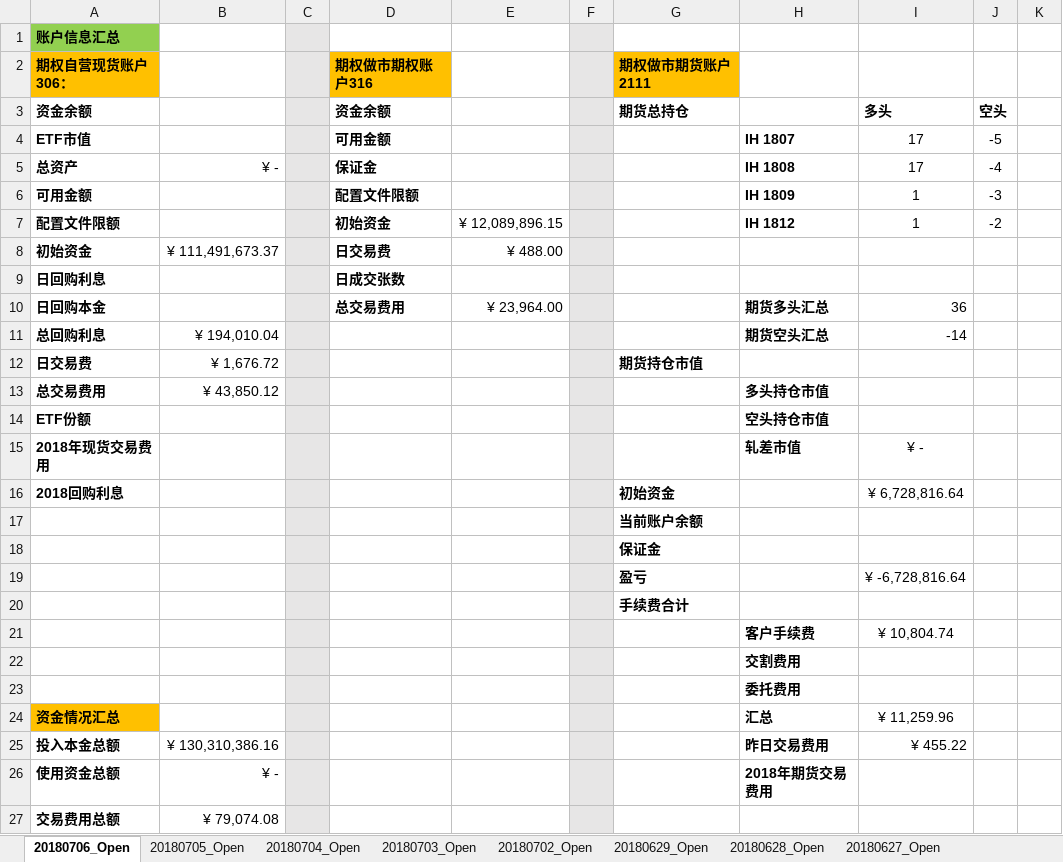
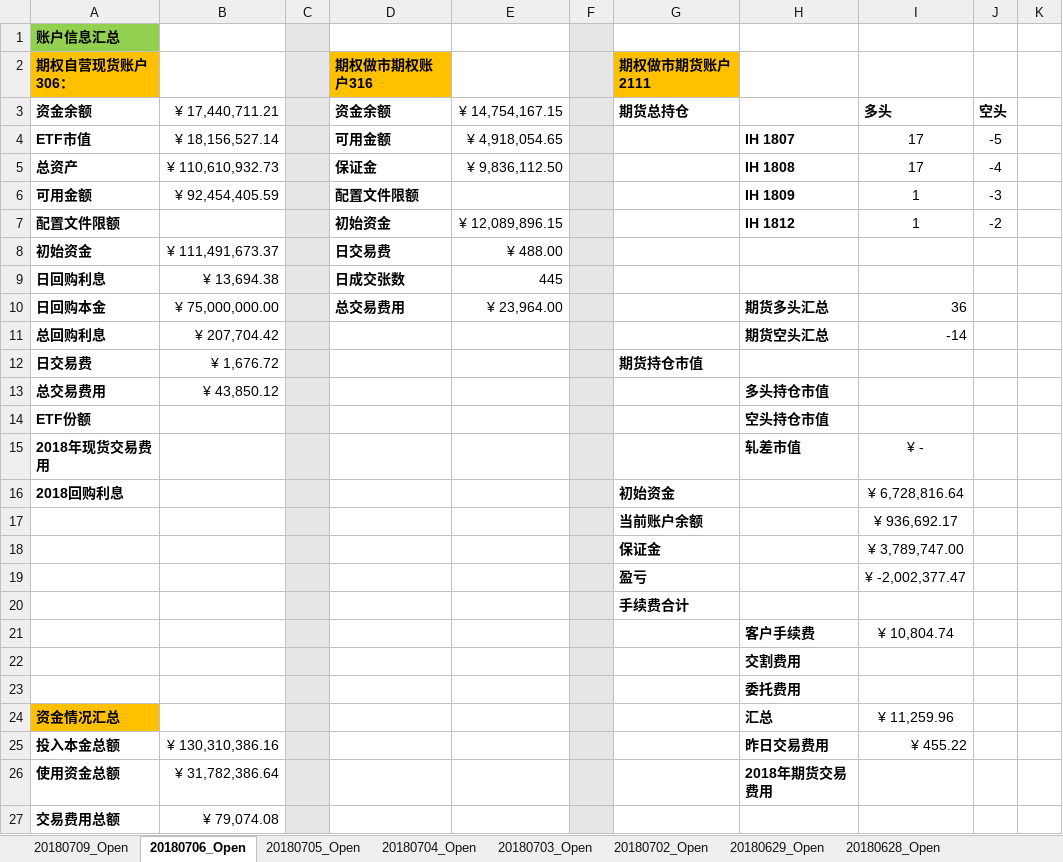
Before and after one commit to PokerDang/OPT-Account, an Excel workbook: 期权自营财务记录.xlsx, sheet 20180706_Open, drawn as a sheet; only a part is shown; values as stored, in another font and other column widths than the file's, no borders; charts and pictures not drawn; the diff names each change by its address in the sheet, - before the commit and + after, or states it on an @@ line.

```diff
--- a/期权自营财务记录.xlsx (sheet 20180706_Open)
+++ b/期权自营财务记录.xlsx (sheet 20180706_Open)
+sheet tab: 20180709_Open
-B3: (empty)
+B3: ¥ 17,440,711.21
-E3: (empty)
+E3: ¥ 14,754,167.15
-B4 (¥ 17,440,711.21): (empty)
+B4 (¥ 17,440,711.21): ¥ 18,156,527.14
-E4 (¥ 14,754,167.15): (empty)
+E4 (¥ 14,754,167.15): ¥ 4,918,054.65
-B5 (¥ 17,440,711.21): ¥ -
+B5 (¥ 17,440,711.21): ¥ 110,610,932.73
-E5 (¥ 14,754,167.15): (empty)
+E5 (¥ 14,754,167.15): ¥ 9,836,112.50
-B6 (¥ 17,440,711.21): (empty)
+B6 (¥ 17,440,711.21): ¥ 92,454,405.59
-B9 (¥ 17,440,711.21): (empty)
+B9 (¥ 17,440,711.21): ¥ 13,694.38
-E9 (¥ 14,754,167.15): (empty)
+E9 (¥ 14,754,167.15): 445
-B10 (¥ 17,440,711.21): (empty)
+B10 (¥ 17,440,711.21): ¥ 75,000,000.00
-B11 (¥ 17,440,711.21): ¥ 194,010.04
+B11 (¥ 17,440,711.21): ¥ 207,704.42
-I17 (多头): (empty)
+I17 (多头): ¥ 936,692.17
-I18 (多头): (empty)
+I18 (多头): ¥ 3,789,747.00
-I19 (多头): ¥ -6,728,816.64
+I19 (多头): ¥ -2,002,377.47
-B26 (¥ 17,440,711.21): ¥ -
+B26 (¥ 17,440,711.21): ¥ 31,782,386.64
```
Also changed, not shown: charts or pictures, 上证50ETF分红_数据.xlsx, 期权自营汇报表.xlsx.
